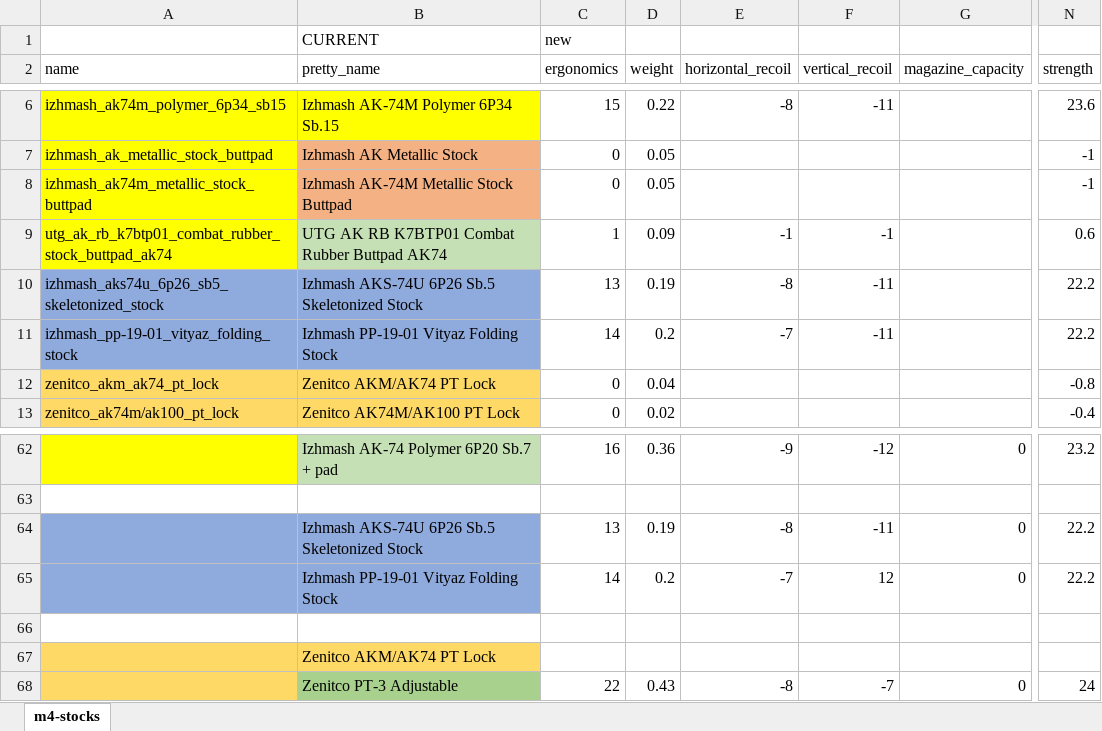
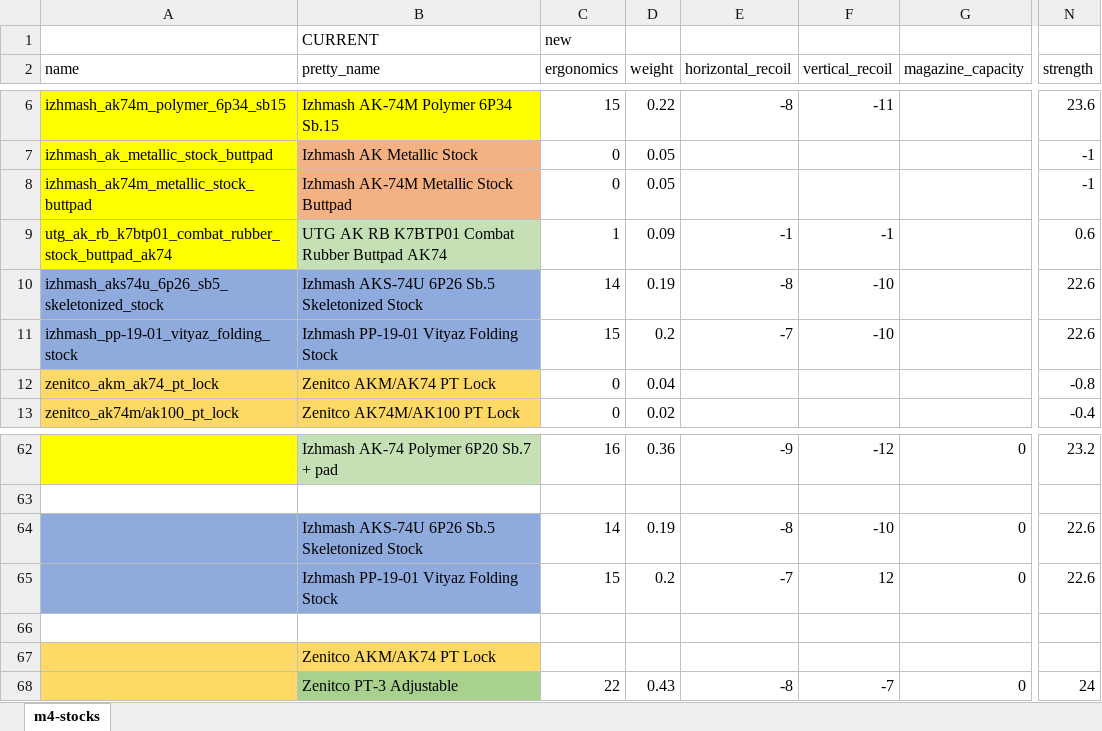
Before and after one commit to recoil-group/deadline-balancing, an Excel workbook: changes/ak-stocks.xlsx, sheet m4-stocks, drawn as a sheet; only a part is shown, gaps mark what is left out; values as stored, in another font and other column widths than the file's, no borders; the diff names each change by its address in the sheet, - before the commit and + after, or states it on an @@ line.

Commit message:
adjustment to handguards and stocks

```diff
--- a/changes/ak-stocks.xlsx (sheet m4-stocks)
+++ b/changes/ak-stocks.xlsx (sheet m4-stocks)
-C10 (ergonomics): 13
+C10 (ergonomics): 14
-F10:F11 (vertical_recoil): -11
+F10:F11 (vertical_recoil): -10
-N10:N11 (strength): 22.2
+N10:N11 (strength): 22.6
-C11 (ergonomics): 14
+C11 (ergonomics): 15
-C64 (ergonomics): 13
+C64 (ergonomics): 14
-F64 (vertical_recoil): -11
+F64 (vertical_recoil): -10
-N64:N65 (strength): 22.2
+N64:N65 (strength): 22.6
-C65 (ergonomics): 14
+C65 (ergonomics): 15
```
Also changed, not shown: changes/ak-handguards.xlsx, 5 other files.
